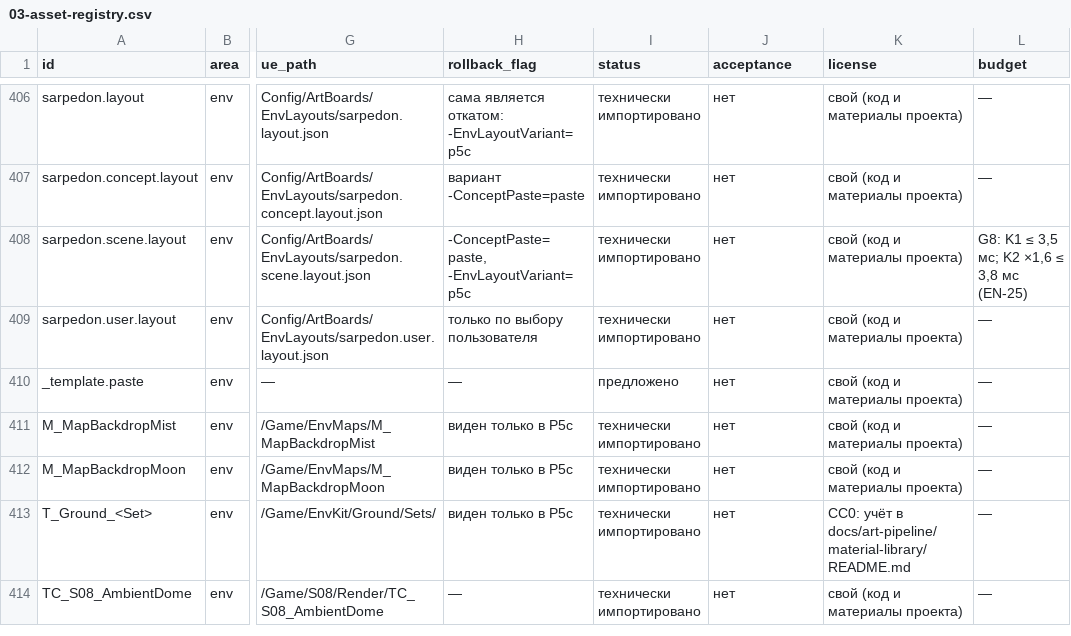
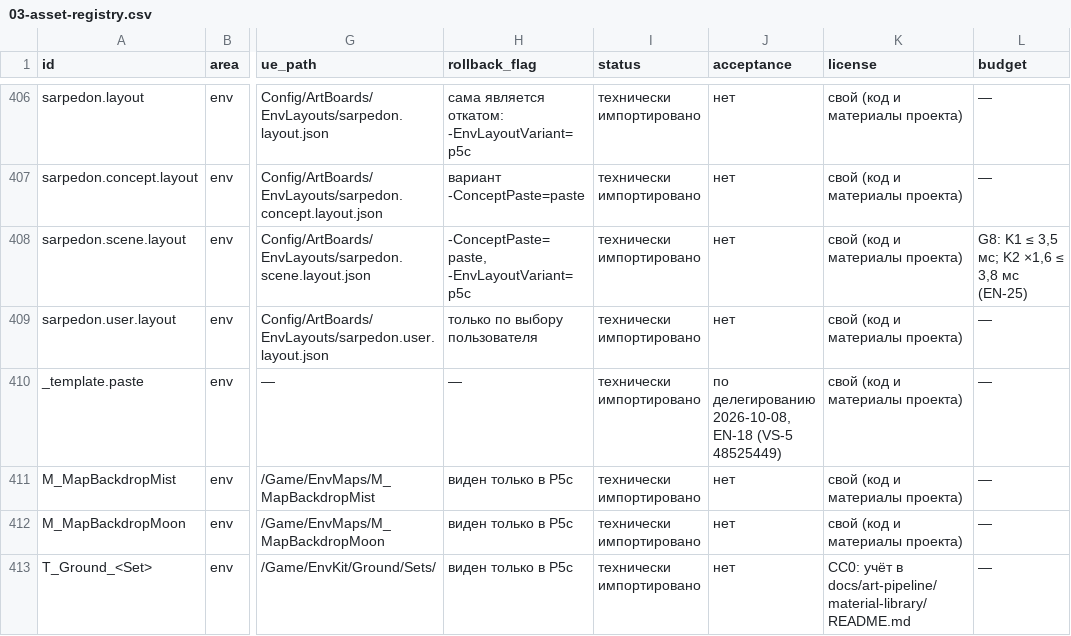
Before and after one commit to renlok87/unmatched, a CSV file: docs/game-design/visual/03-asset-registry.csv, drawn as a sheet; only a part is shown, gaps mark what is left out; the shorter side is filled out with more unchanged rows; the diff names each change by its address in the sheet, - before the commit and + after, or states it on an @@ line.

```diff
--- a/docs/game-design/visual/03-asset-registry.csv
+++ b/docs/game-design/visual/03-asset-registry.csv
-I410 (status): предложено
+I410 (status): технически импортировано
-J410 (acceptance): нет
+J410 (acceptance): по делегированию 2026-10-08, EN-18 (VS-5 48525449)
```
Also changed, not shown: docs/game-design/visual/06-tasks/anim.csv, docs/game-design/visual/06-tasks/env.csv, 1 other file.
